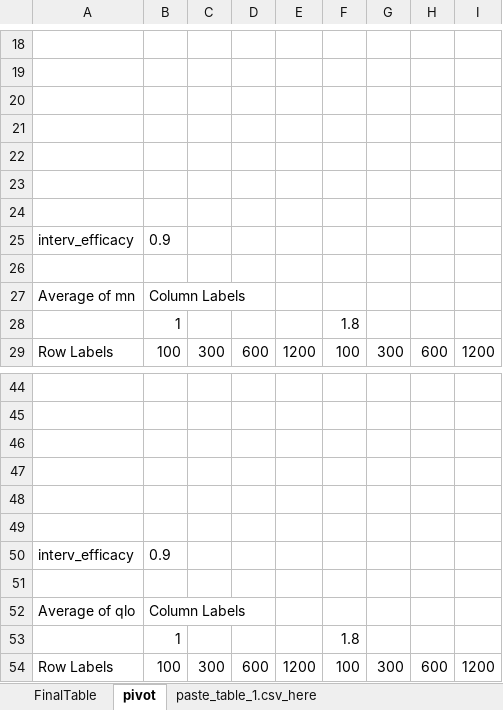
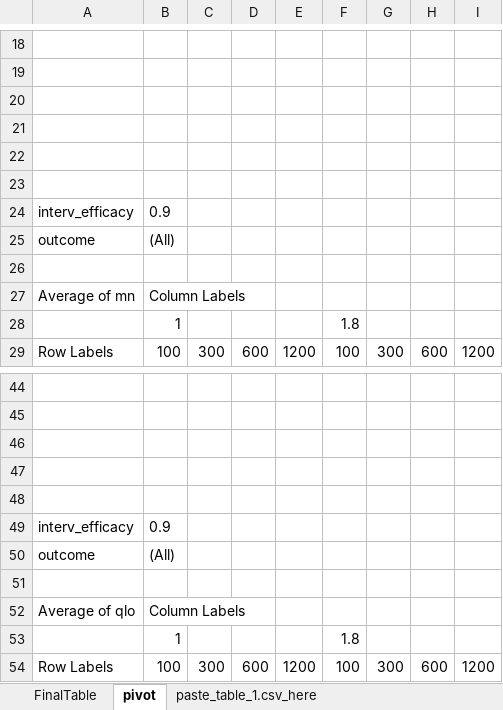
Before and after one commit to davidchampredon/naf, an Excel workbook: results/table_1.xlsm, sheet pivot, drawn as a sheet; only a part is shown, gaps mark what is left out; values as stored, in another font and other column widths than the file's, no borders; removed rows and columns are numbered as before the commit, all else as after; the diff names each change by its address in the sheet, - before the commit and + after, or states it on an @@ line.

```diff
--- a/results/table_1.xlsm (sheet pivot)
+++ b/results/table_1.xlsm (sheet pivot)
-row 24: (empty)
+row 25: outcome | (All)
-row 49: (empty)
+row 50: outcome | (All)
```
Also changed, not shown: sheet FinalTable.
